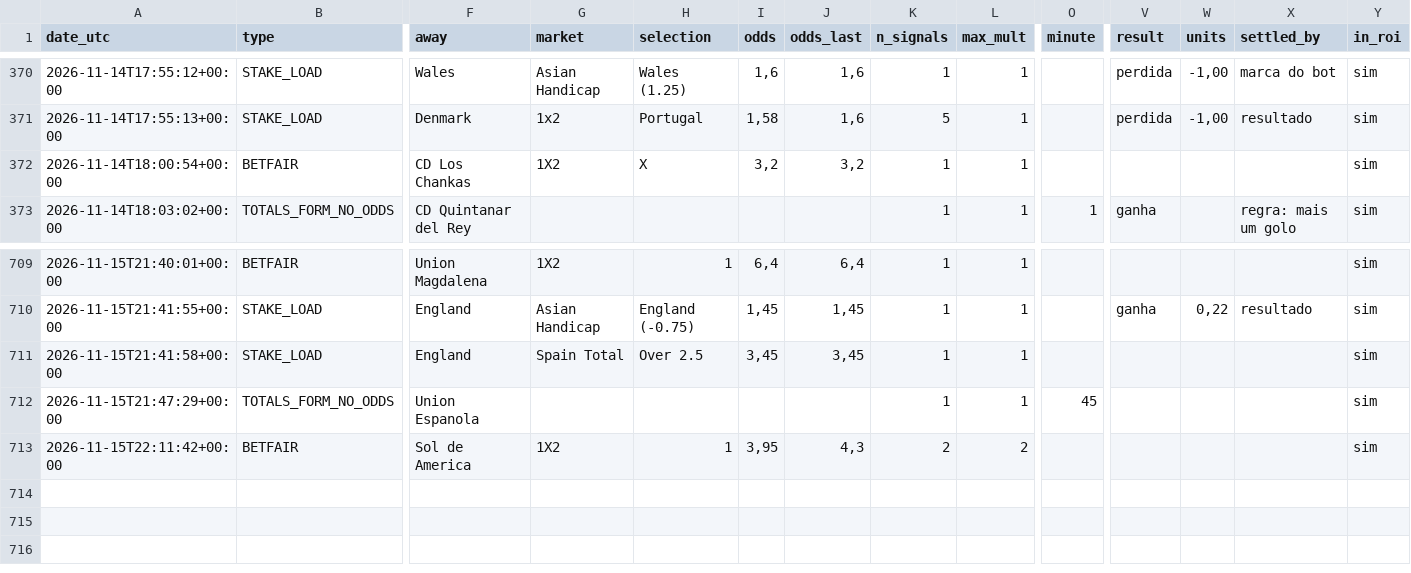
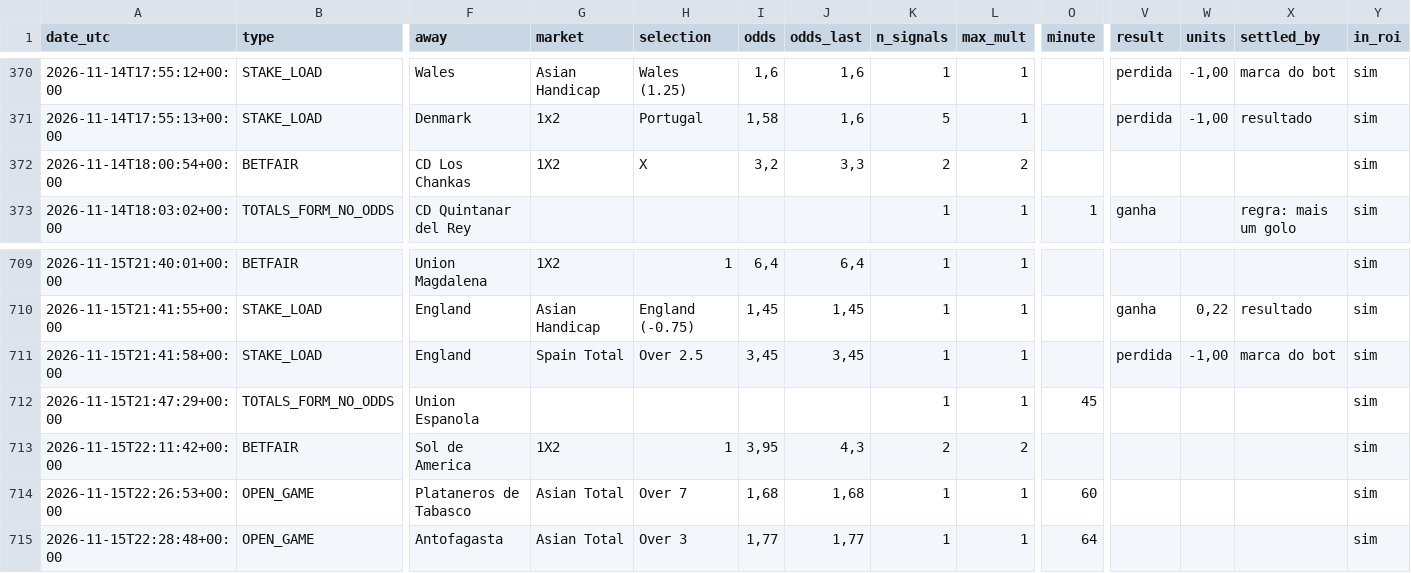
Before and after one commit to nunovinhas-creator/goal-roi, a CSV file: docs/bets.csv, drawn as a sheet; only a part is shown, gaps mark what is left out; rows hold the shown columns only; the diff names each change by its address in the sheet, - before the commit and + after, or states it on an @@ line.

```diff
--- a/docs/bets.csv
+++ b/docs/bets.csv
-J372 (odds_last): 3,2
+J372 (odds_last): 3,3
-K372 (n_signals): 1
+K372 (n_signals): 2
-L372 (max_mult): 1
+L372 (max_mult): 2
-V711 (result): (empty)
+V711 (result): perdida
-W711 (units): (empty)
+W711 (units): -1,00
-X711 (settled_by): (empty)
+X711 (settled_by): marca do bot
+row 714: 2026-11-15T22:26:53+00:00 | OPEN_GAME | Plataneros de Tabasco | Asian Total | Over 7 | 1,68 | 1,68 | 1 | 1 | 60 |  |  |  | sim
+row 715: 2026-11-15T22:28:48+00:00 | OPEN_GAME | Antofagasta | Asian Total | Over 3 | 1,77 | 1,77 | 1 | 1 | 64 |  |  |  | sim
```
Also changed, not shown: 6 other files.
